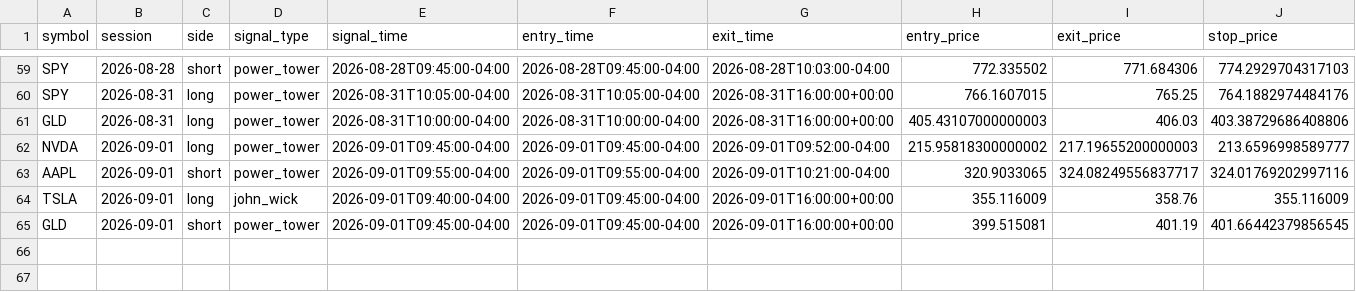
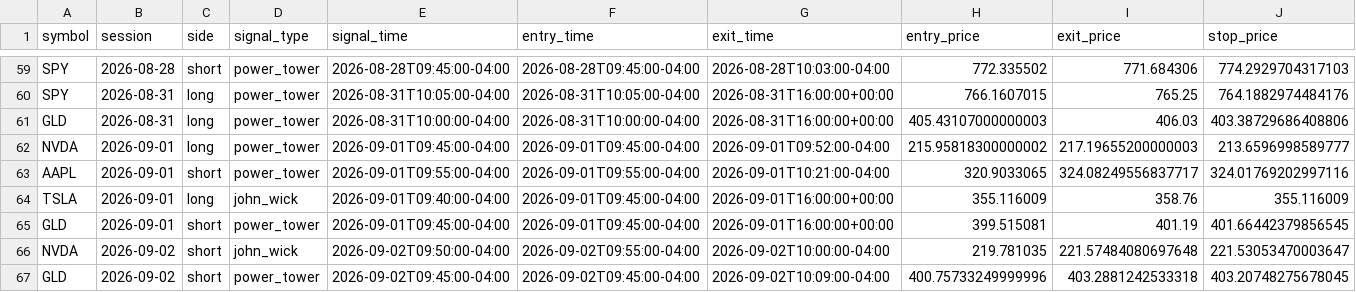
Before and after one commit to ksanta-bit/pattern-scout-eth, a CSV file: docs/stocks/trades.csv, drawn as a sheet; only a part is shown, gaps mark what is left out; rows hold the shown columns only; the diff names each change by its address in the sheet, - before the commit and + after, or states it on an @@ line.

```diff
--- a/docs/stocks/trades.csv
+++ b/docs/stocks/trades.csv
+row 66: NVDA | 2026-09-02 | short | john_wick | 2026-09-02T09:50:00-04:00 | 2026-09-02T09:55:00-04:00 | 2026-09-02T10:00:00-04:00 | 219.781035 | 221.57484080697648 | 221.53053470003647
+row 67: GLD | 2026-09-02 | short | power_tower | 2026-09-02T09:45:00-04:00 | 2026-09-02T09:45:00-04:00 | 2026-09-02T10:09:00-04:00 | 400.75733249999996 | 403.2881242533318 | 403.20748275678045
```
Also changed, not shown: docs/stocks/equity_curve.csv, 4 other files.
